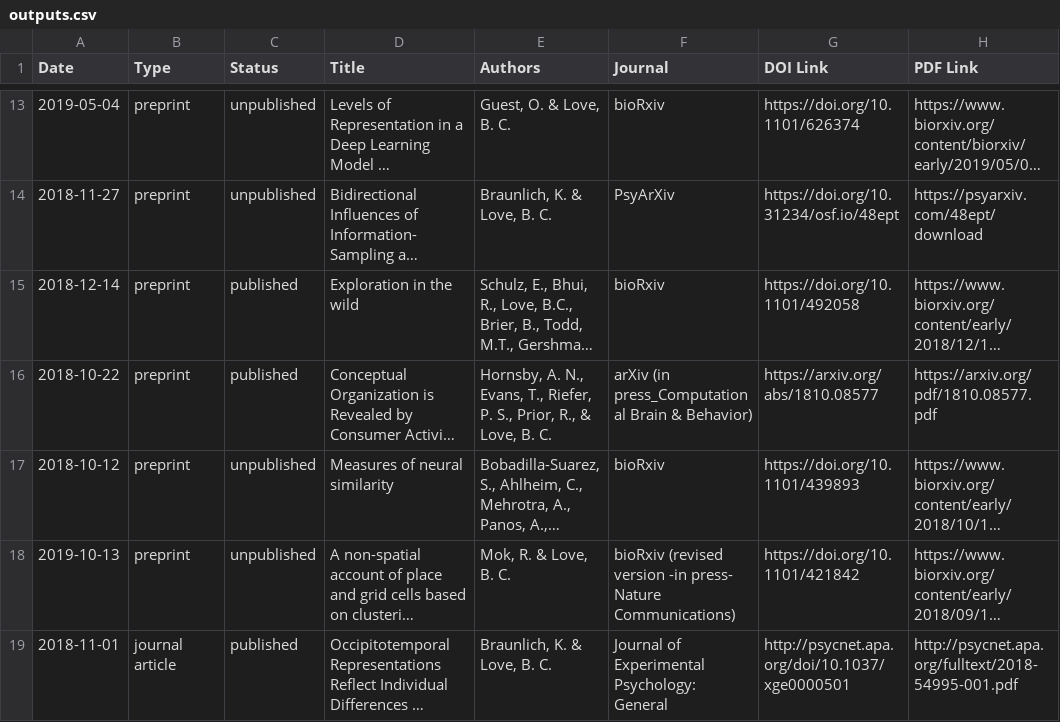
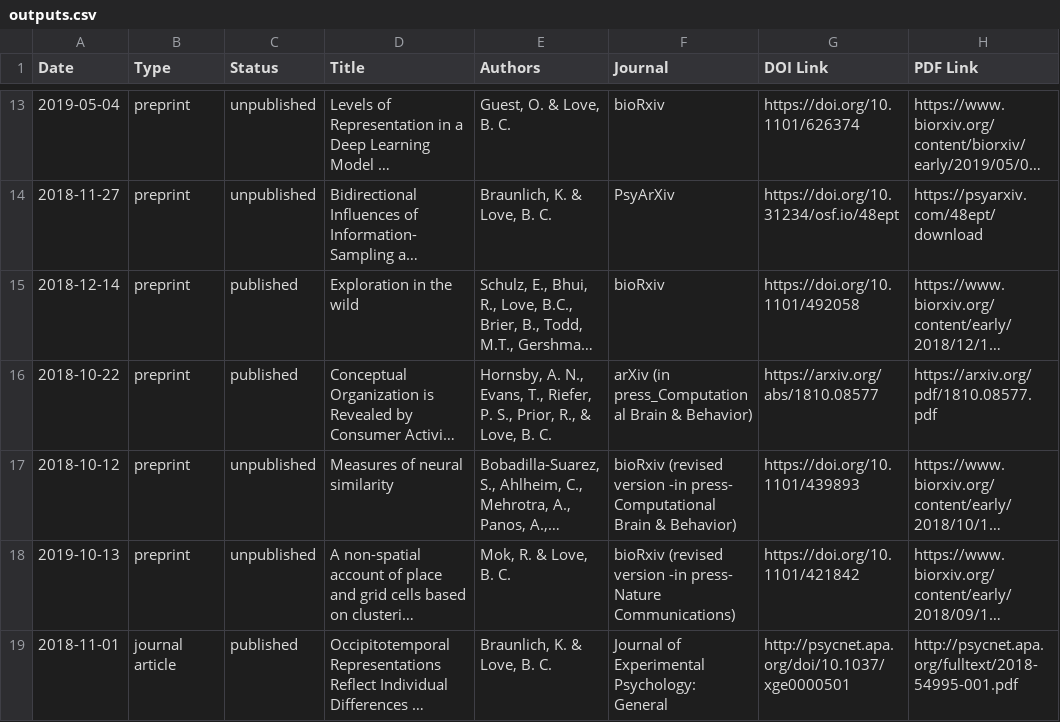
Before and after one commit to lovebc/lovebc.github.io, a CSV file: _data/outputs.csv, drawn as a sheet; only a part is shown, gaps mark what is left out; long unchanged cells end in …; the diff names each change by its address in the sheet, - before the commit and + after, or states it on an @@ line.

Commit message:
Update outputs.csv

```diff
--- a/_data/outputs.csv
+++ b/_data/outputs.csv
-F17 (Journal): bioRxiv
+F17 (Journal): bioRxiv (revised version -in press- Computational Brain & Behavior)
```
